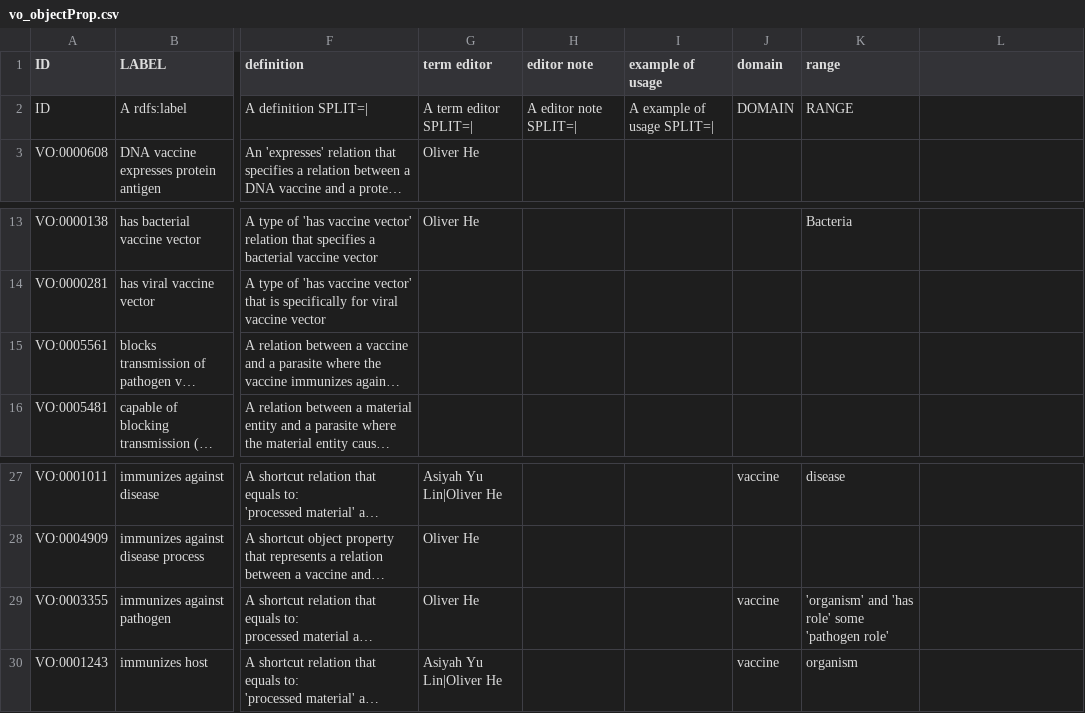
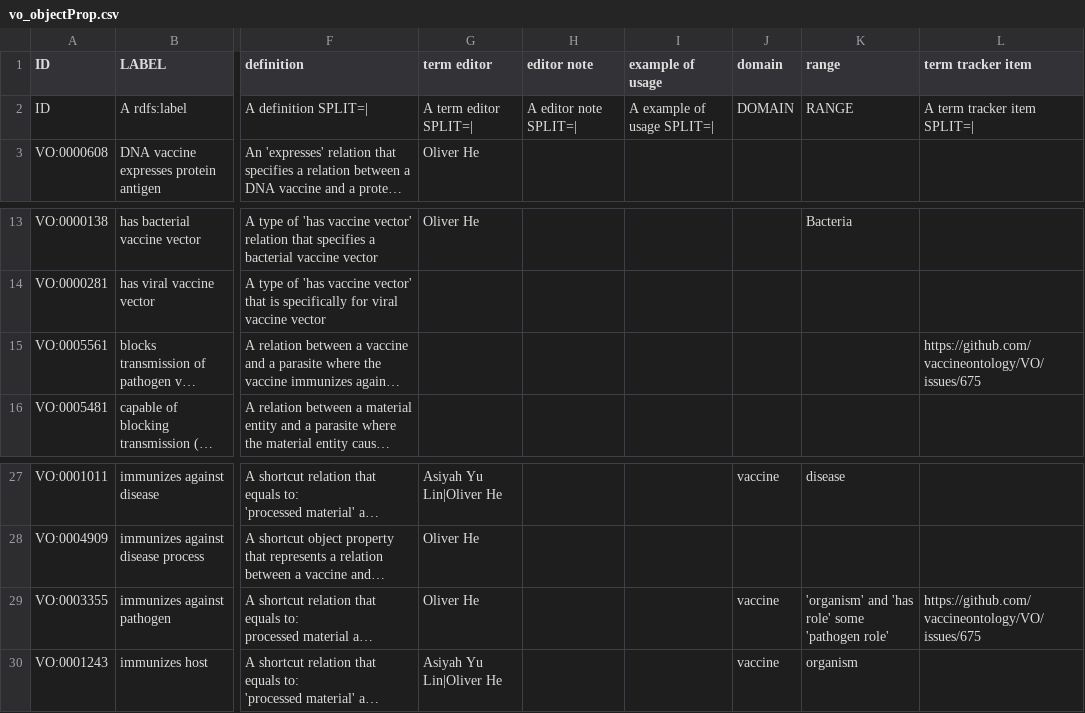
Before and after one commit to vaccineontology/VO, a CSV file: src/templates/vo_objectProp.csv, drawn as a sheet; only a part is shown, gaps mark what is left out; long unchanged cells end in …; the diff names each change by its address in the sheet, - before the commit and + after, or states it on an @@ line.

```diff
--- a/src/templates/vo_objectProp.csv
+++ b/src/templates/vo_objectProp.csv
-L1: (empty)
+L1: term tracker item
-L2 (term tracker item): (empty)
+L2 (term tracker item): A term tracker item SPLIT=|
-L15 (term tracker item): (empty)
+L15 (term tracker item): https://github.com/vaccineontology/VO/issues/675
-L29 (term tracker item): (empty)
+L29 (term tracker item): https://github.com/vaccineontology/VO/issues/675
```
Also changed, not shown: src/templates/cancer_vaccine.csv, src/templates/gene.csv, 5 other files.
